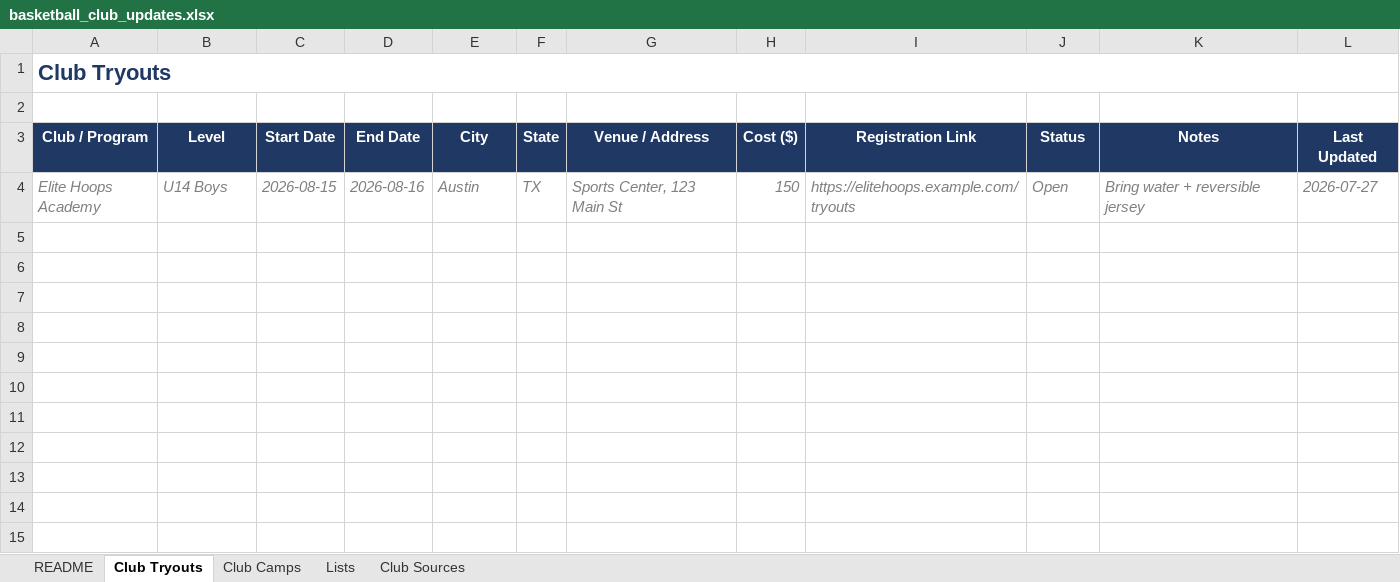
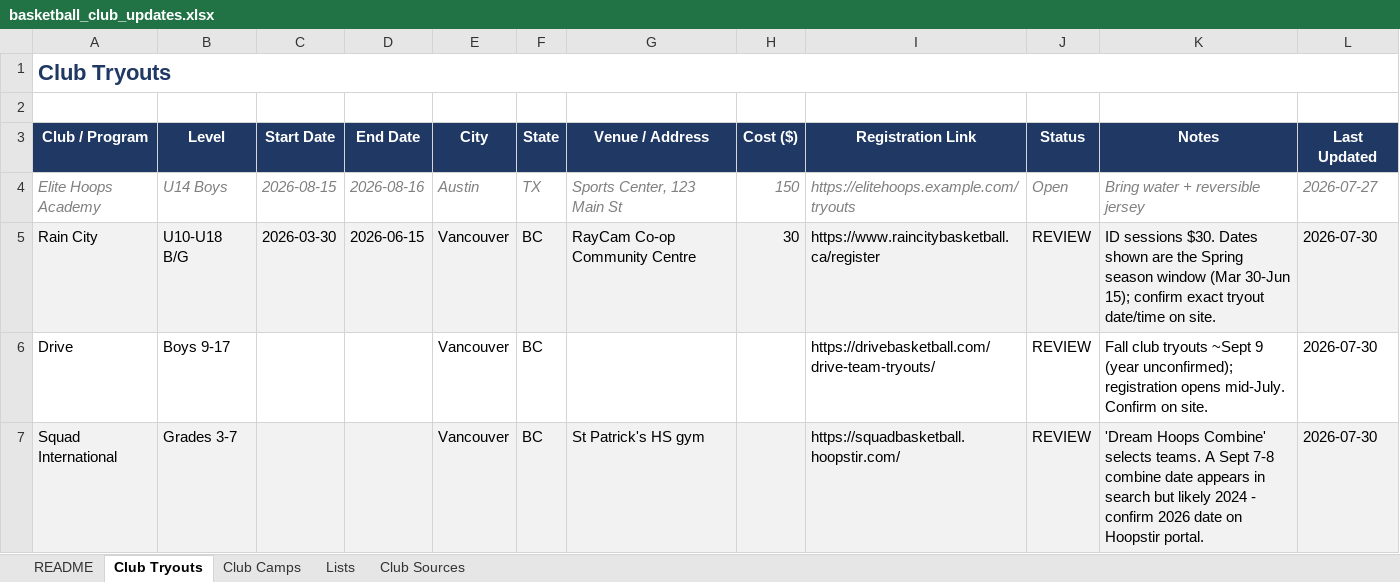
Before and after one commit to aaronsemi/cl-testing, an Excel workbook: basketball_club_updates.xlsx, sheet Club Tryouts, drawn as a sheet; values as stored, in another font and other column widths than the file's, no borders; the diff names each change by its address in the sheet, - before the commit and + after, or states it on an @@ line.

```diff
--- a/basketball_club_updates.xlsx (sheet Club Tryouts)
+++ b/basketball_club_updates.xlsx (sheet Club Tryouts)
+row 5: Rain City | U10-U18 B/G | 2026-03-30 | 2026-06-15 | Vancouver | BC | RayCam Co-op Community Centre | 30 | https://www.raincitybasketball.ca/register | REVIEW | ID sessions $30. Dates shown are the Spring season window (Mar 30-Jun 15); confirm exact tryout date/time on site. | 2026-07-30
+row 6: Drive | Boys 9-17 |  |  | Vancouver | BC |  |  | https://drivebasketball.com/drive-team-tryouts/ | REVIEW | Fall club tryouts ~Sept 9 (year unconfirmed); registration opens mid-July. Confirm on site. | 2026-07-30
+row 7: Squad International | Grades 3-7 |  |  | Vancouver | BC | St Patrick's HS gym |  | https://squadbasketball.hoopstir.com/ | REVIEW | 'Dream Hoops Combine' selects teams. A Sept 7-8 combine date appears in search but likely 2024 - confirm 2026 date on Hoopstir portal. | 2026-07-30
```
Also changed, not shown: sheet Club Sources, sheet Club Camps, 1 other file.
